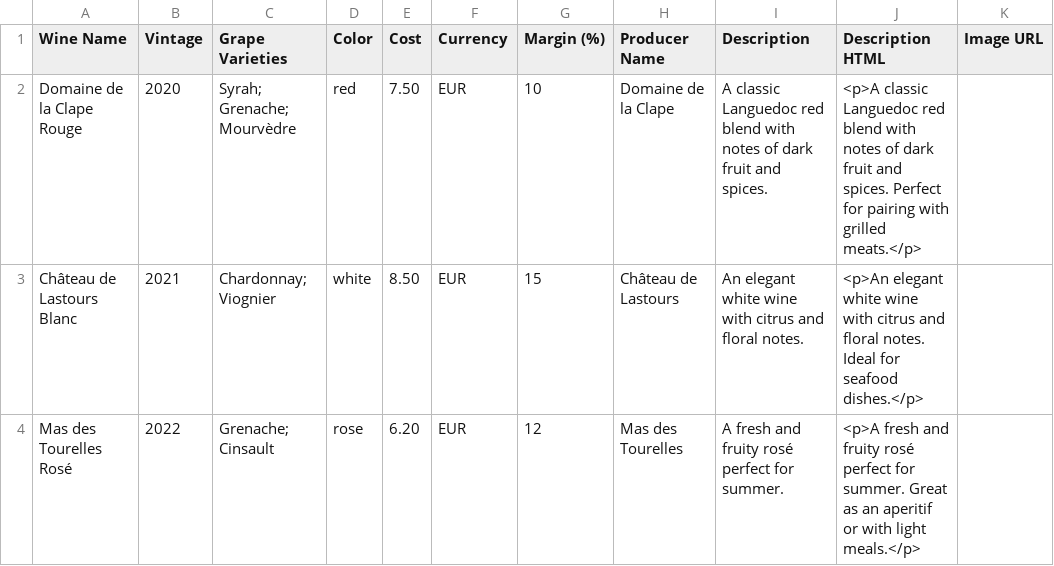
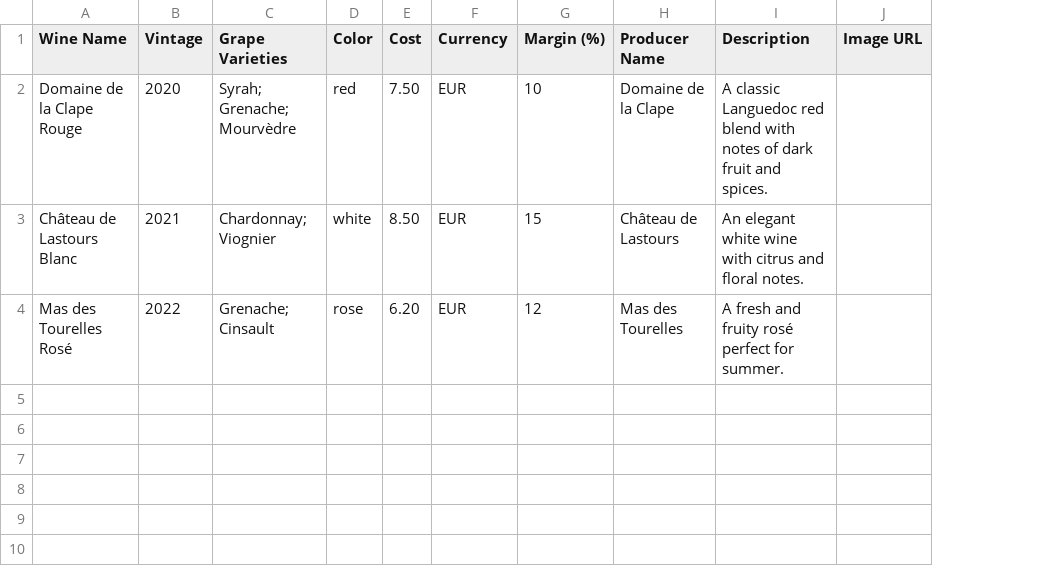
Before and after one commit to axelsamuelson/crowdvine, a CSV file: public/templates/bulk-products-template.csv, drawn as a sheet; the diff names each change by its address in the sheet, - before the commit and + after, or states it on an @@ line.

Commit message:
🔧 Fix CSV optional fields + remove Description HTML + add debug info
📋 CSV Template Simplified:
- Removed Description HTML column entirely
- Updated template: Wine Name,Vintage,Grape Varieties,Color,Cost,Currency,Margin (%),Producer Name,Description,Image URL
- Now 10 columns instead of 11

✨ Made Fields Truly Optional:
- Description: Optional field with auto-generated 'Premium wine' default (no warnings)
- Grape Varieties: Optional with intelligent parsing (no warnings for empty)
- Image URL: Optional with default Coming Soon image

🧪 Enhanced Debugging:
- Added console.log to see parse response structure
- Added JSON debug panel to see exactly what data.details contains
- Shows full error response structure for troubleshooting

🎯 Expected Headers Updated:
- Parse API now expects 10 columns instead of 11
- Main bulk upload API synchronized
- Detailed error breakdown reflects new column structure
- UI documentation updated to remove Description HTML references

Should fix the missing detailed breakdown issue and simplify CSV format.

```diff
--- a/public/templates/bulk-products-template.csv
+++ b/public/templates/bulk-products-template.csv
-column J (Description HTML), rows 2-4: <p>A classic Languedoc red blend with notes of dark fruit and spices. Perfect for pairing with grilled meats.</p> | <p>An elegant white wine with citrus and floral notes. Ideal for seafood dishes.</p> | <p>A fresh and fruity rosé perfect for summer. Great as an aperitif or with light meals.</p>
```
Also changed, not shown: 3 other files.
